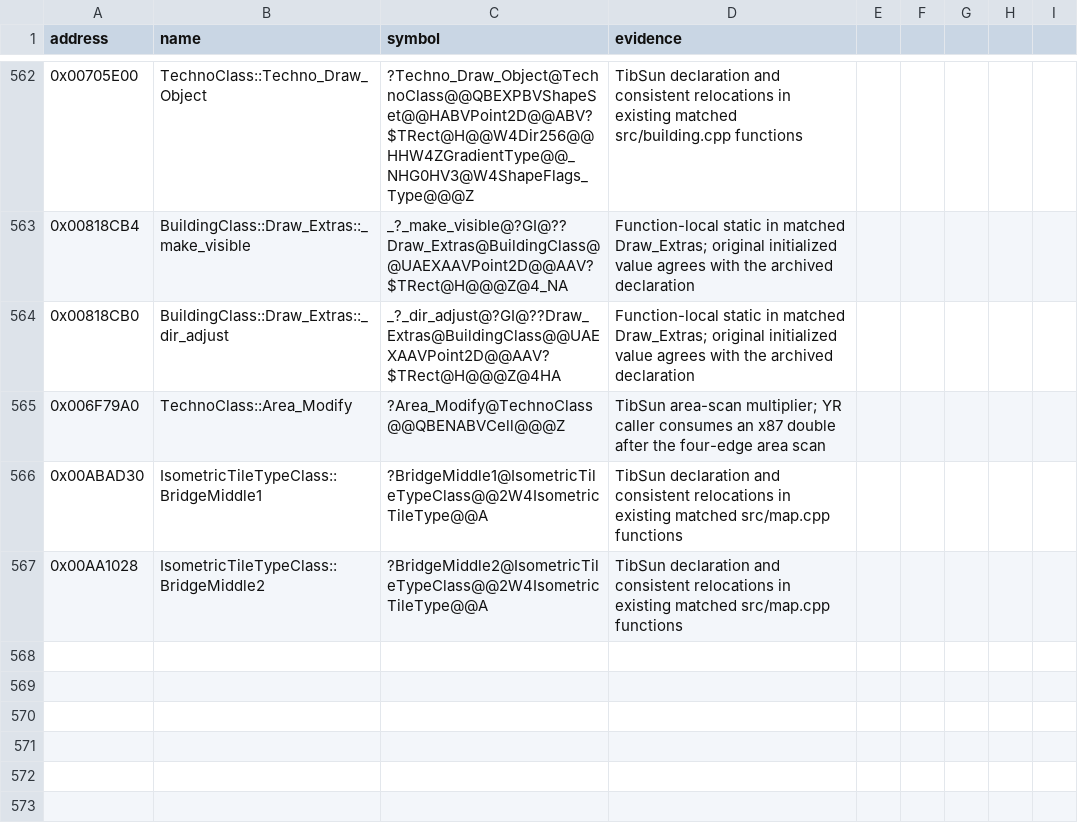
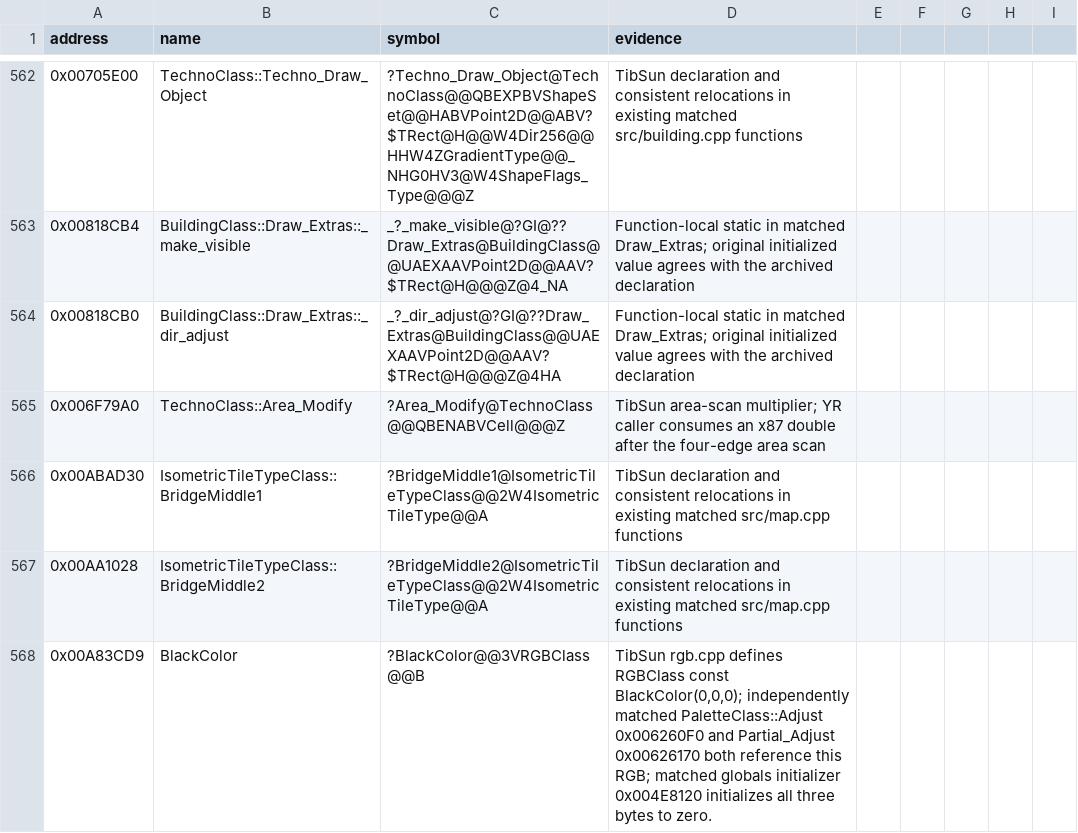
Before and after one commit to gibbo101/ra2-decomp, a CSV file: data/names.csv, drawn as a sheet; only a part is shown, gaps mark what is left out.

```diff
--- a/data/names.csv
+++ b/data/names.csv
@@ -567 +567,2 @@ address,name,symbol,evidence
 0x00AA1028,IsometricTileTypeClass::BridgeMiddle2,?BridgeMiddle2@IsometricTileTypeClass@@2W4IsometricTileType@@A,TibSun declaration and consistent relocations in existing matched src/map.cpp functions
+0x00A83CD9,BlackColor,?BlackColor@@3VRGBClass@@B,"TibSun rgb.cpp defines RGBClass const BlackColor(0,0,0); independently matched PaletteClass::Adjust 0x006260F0 and Partial_Adjust 0x00626170 both reference this RGB; matched globals initializer 0x004E8120 initializes all three bytes to zero."
```
Also changed, not shown: 2 other files.
